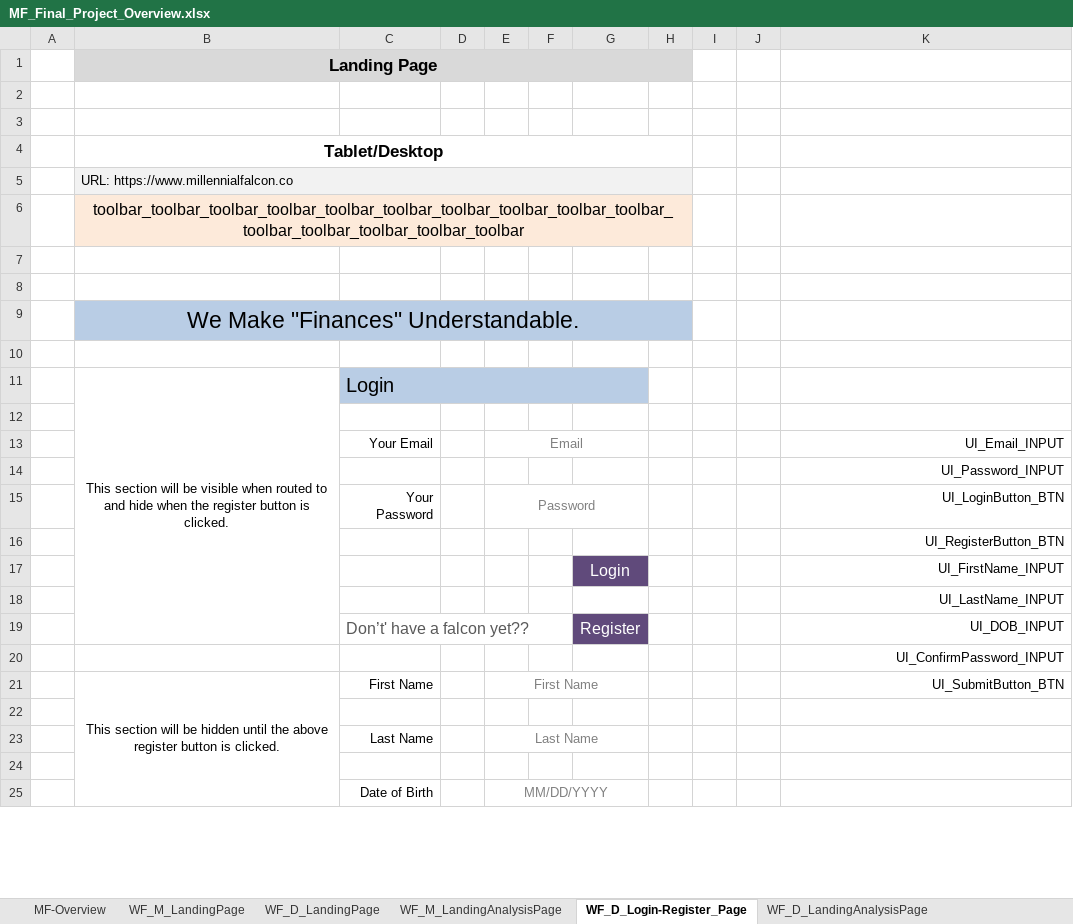
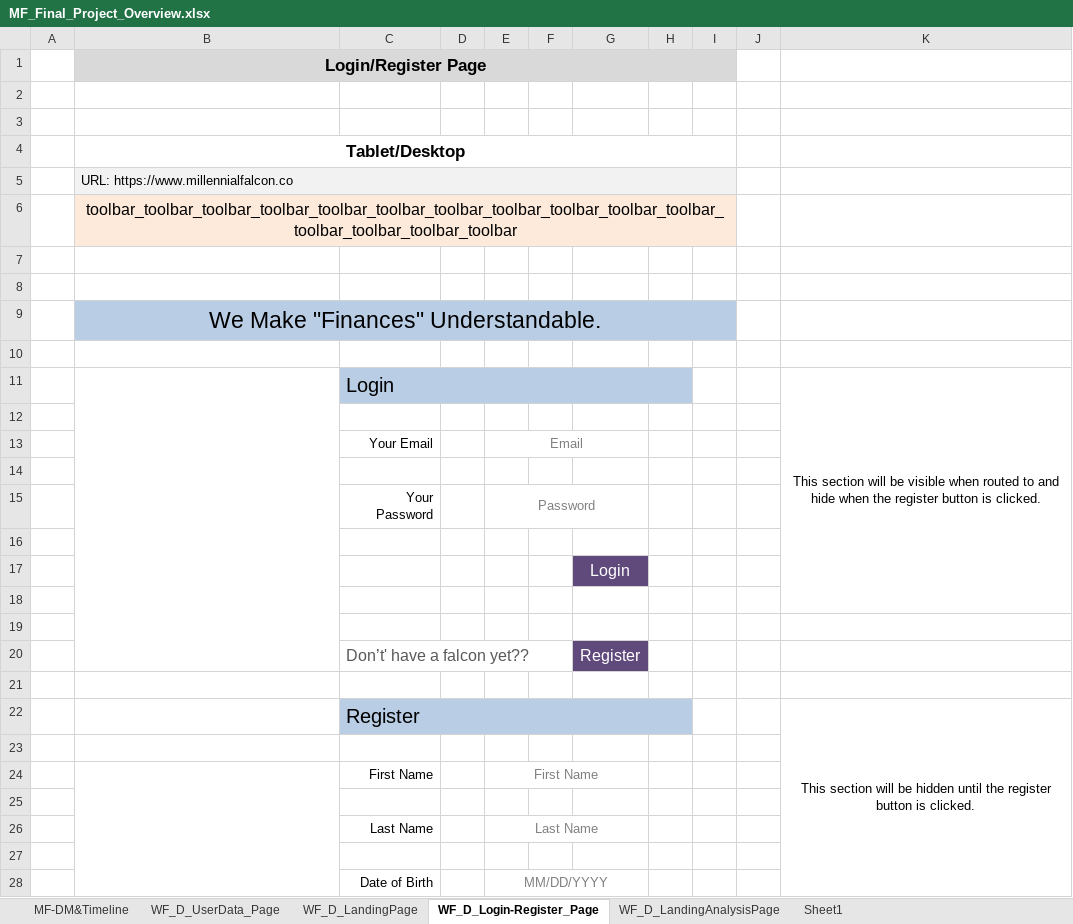
Before and after one commit to hughdevore/MillennialFalcon, an Excel workbook: MF_Final_Project_Overview.xlsx, sheet WF_D_Login-Register_Page, drawn as a sheet; only a part is shown; values as stored, in another font and other column widths than the file's, no borders; removed rows and columns are numbered as before the commit, all else as after; the diff names each change by its address in the sheet, - before the commit and + after, or states it on an @@ line.

```diff
--- a/MF_Final_Project_Overview.xlsx (sheet WF_D_Login-Register_Page)
+++ b/MF_Final_Project_Overview.xlsx (sheet WF_D_Login-Register_Page)
-sheet tab: MF-Overview
+sheet tab: MF-DM&Timeline
@@ sheet tab hidden: WF_M_LandingPage @@
@@ sheet tab hidden: WF_M_LandingAnalysisPage @@
+sheet tab: Sheet1
-B1: Landing Page
+B1: Login/Register Page
-B1:H1 merged
+B1:I1 merged
-I1 fill: none
+I1 fill: #D9D9D9
-B4:H4 merged
+B4:I4 merged
-B5:H5 merged
+B5:I5 merged
-I5 fill: none
+I5 fill: #F2F2F2
-B6:H6 merged
+B6:I6 merged
-I6 fill: none
+I6 fill: #FDEADA
-B9:H9 merged
+B9:I9 merged
-I9 fill: none
+I9 fill: #B9CDE5
-row 11:  | This section will be visible when routed to and hide when the register button is clicked. | Login
+row 11:  |  | Login |  |  |  |  |  |  |  | This section will be visible when routed to and hide when the register button is clicked.
-K13: UI_Email_INPUT
+K13: (empty)
-K14: UI_Password_INPUT
+K14: (empty)
-K15: UI_LoginButton_BTN
+K15: (empty)
-K16: UI_RegisterButton_BTN
+K16: (empty)
+row 17:  |  |  |  |  |  | Login
-row 18:  |  |  |  |  |  | Login |  |  |  | UI_FirstName_INPUT
+row 18: (empty)
-G18 fill: #604A7B
+G18 fill: none
-K19: UI_LastName_INPUT
+K19: (empty)
-K20: UI_DOB_INPUT
+K20: (empty)
-K21: UI_ConfirmPassword_INPUT
+K21: (empty)
+row 22:  |  | Register |  |  |  |  |  |  |  | This section will be hidden until the register button is clicked.
-row 23:  | This section will be hidden until the above register button is clicked. | First Name |  | First Name |  |  |  |  |  | UI_SubmitButton_BTN
+row 23: (empty)
-B21:B31 merged
-E21:G21 merged
+row 24:  |  | First Name |  | First Name
```
Also changed, not shown: sheet WF_D_UserData_Page, sheet MF-DM&Timeline, sheet WF_D_LandingAnalysisPage, other sheet tabs, charts or pictures.
